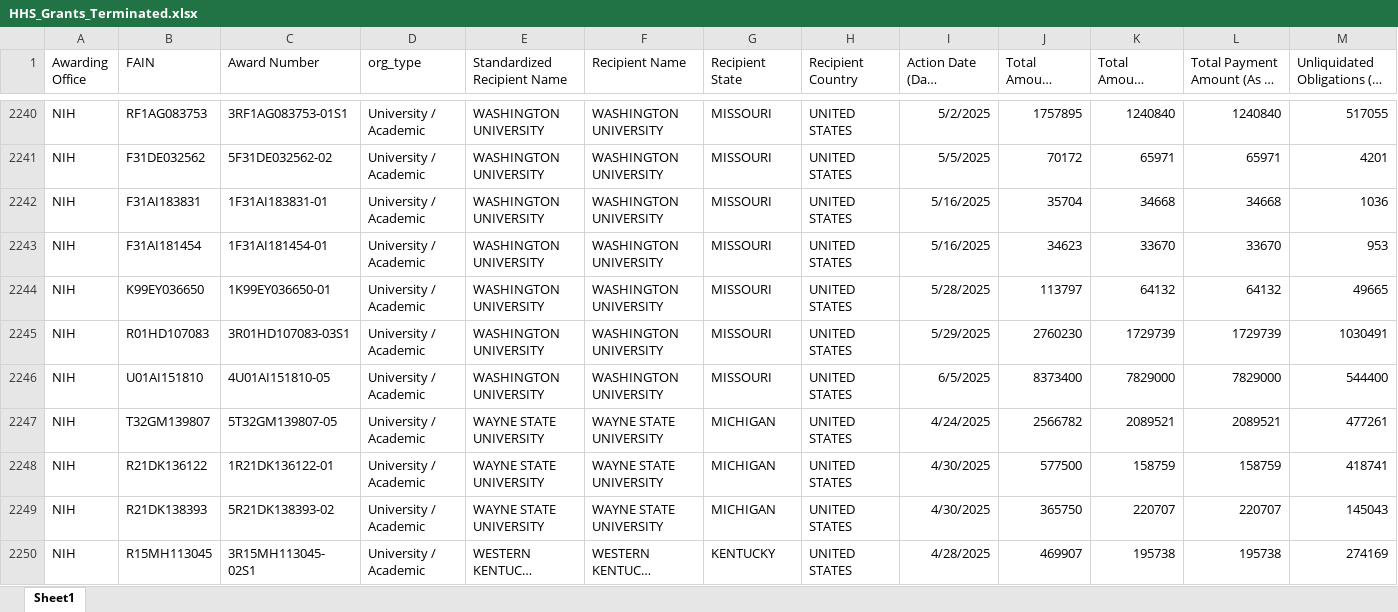
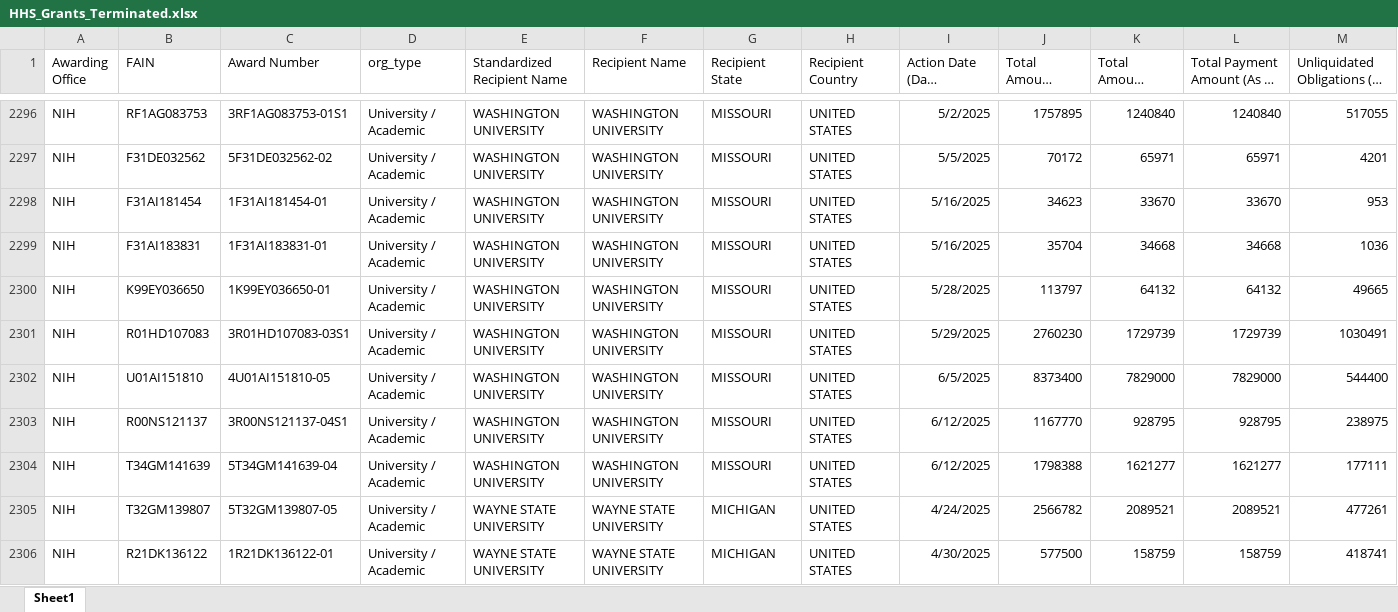
Before and after one commit to amandakreider/HHSterminations, an Excel workbook: data/HHS_Grants_Terminated.xlsx, sheet Sheet1, drawn as a sheet; only a part is shown, gaps mark what is left out; the shorter side is filled out with more unchanged rows; long unchanged cells end in …; values as stored, in another font and other column widths than the file's, no borders; rows hold the shown columns only; the diff covers the shown part only; the diff names each change by its address in the sheet, - before the commit and + after, or states it on an @@ line.

```diff
--- a/data/HHS_Grants_Terminated.xlsx (sheet Sheet1)
+++ b/data/HHS_Grants_Terminated.xlsx (sheet Sheet1)
@@ row 2242 moved to row 2299: NIH @@
+row 2303: NIH | R00NS121137 | 3R00NS121137-04S1 | University / Academic | WASHINGTON UNIVERSITY | WASHINGTON UNIVERSITY | MISSOURI | UNITED STATES | 6/12/2025 | 1167770 | 928795 | 928795 | 238975
+row 2304: NIH | T34GM141639 | 5T34GM141639-04 | University / Academic | WASHINGTON UNIVERSITY | WASHINGTON UNIVERSITY | MISSOURI | UNITED STATES | 6/12/2025 | 1798388 | 1621277 | 1621277 | 177111
```
Also changed, not shown: 59 added rows, 1 removed row, 591 moved rows and 20 edited cells elsewhere in this sheet, data/HHS_Grants_Terminated_raw.xlsx, 6 other files.
